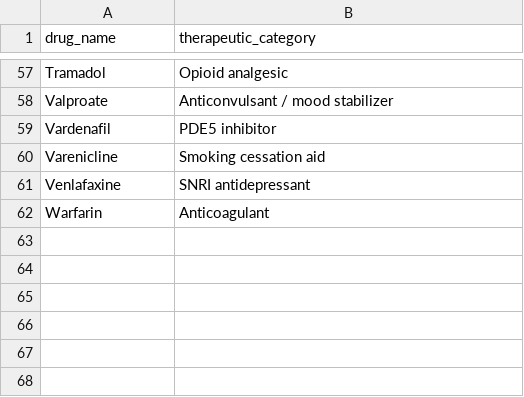
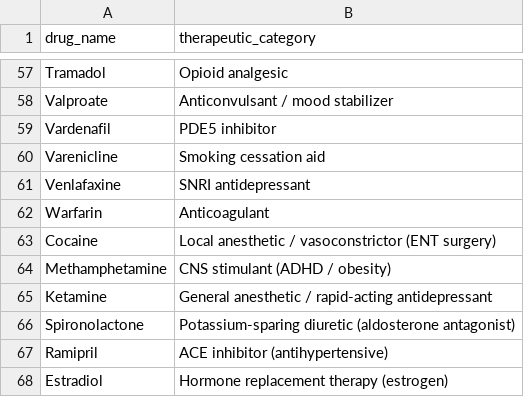
Before and after one commit to vstimpson/OffTarget, a CSV file: data/raw/drug_categories.csv, drawn as a sheet; only a part is shown, gaps mark what is left out.

```diff
--- a/data/raw/drug_categories.csv
+++ b/data/raw/drug_categories.csv
@@ -62 +62,7 @@ Venlafaxine,SNRI antidepressant
 Warfarin,Anticoagulant
+Cocaine,Local anesthetic / vasoconstrictor (ENT surgery)
+Methamphetamine,CNS stimulant (ADHD / obesity)
+Ketamine,General anesthetic / rapid-acting antidepressant
+Spironolactone,Potassium-sparing diuretic (aldosterone antagonist)
+Ramipril,ACE inhibitor (antihypertensive)
+Estradiol,Hormone replacement therapy (estrogen)
```
Also changed, not shown: data/processed/drug_side_effect_matrix.csv, data/raw/demo_side_effects.csv, 13 other files.
